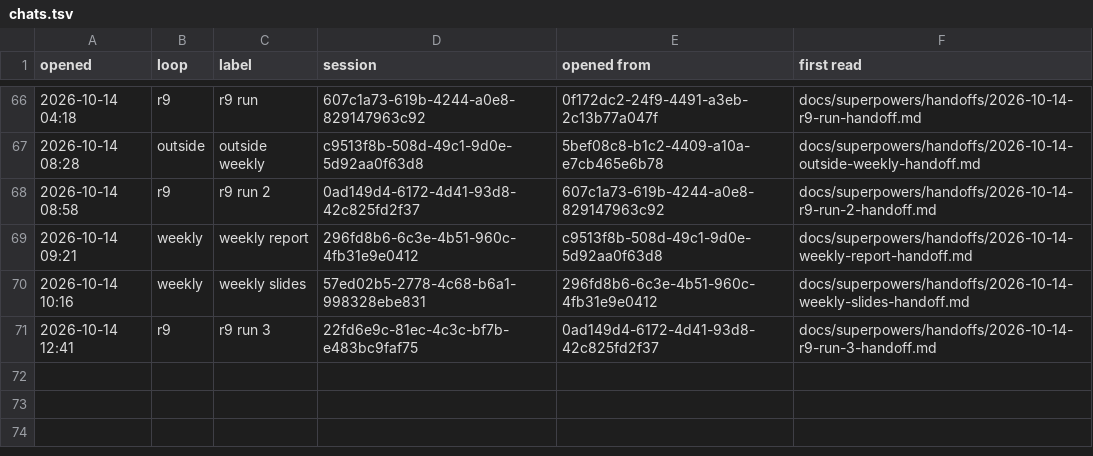
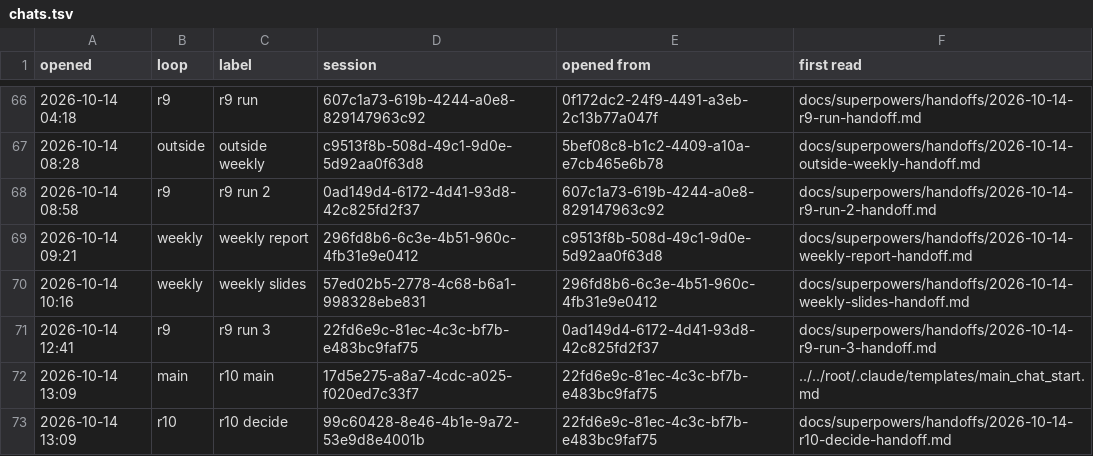
Before and after one commit to AugustOxQ/CoSiR, a TSV file: docs/superpowers/handoffs/chats.tsv, drawn as a sheet; only a part is shown, gaps mark what is left out; the diff names each change by its address in the sheet, - before the commit and + after, or states it on an @@ line.

```diff
--- a/docs/superpowers/handoffs/chats.tsv
+++ b/docs/superpowers/handoffs/chats.tsv
+row 72: 2026-10-14 13:09 | main | r10 main | 17d5e275-a8a7-4cdc-a025-f020ed7c33f7 | 22fd6e9c-81ec-4c3c-bf7b-e483bc9faf75 | ../../root/.claude/templates/main_chat_start.md
+row 73: 2026-10-14 13:09 | r10 | r10 decide | 99c60428-8e46-4b1e-9a72-53e9d8e4001b | 22fd6e9c-81ec-4c3c-bf7b-e483bc9faf75 | docs/superpowers/handoffs/2026-10-14-r10-decide-handoff.md
```
Also changed, not shown: 1 other file.
